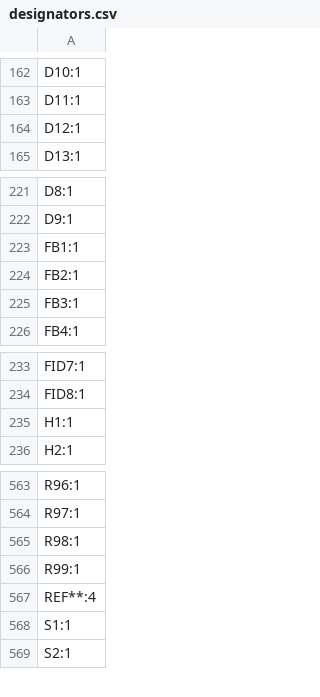
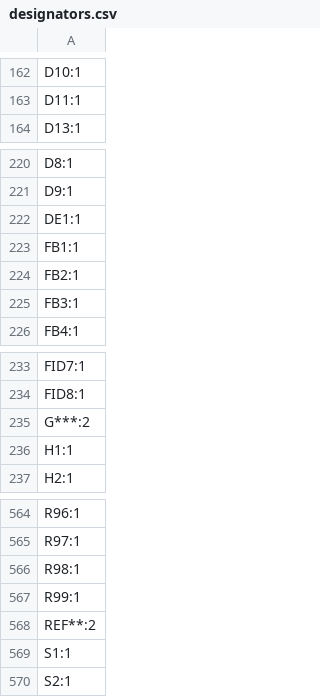
Before and after one commit to HW-Lab-Hardware-Design-Agency/jetson-orin-baseboard, a CSV file: production/designators.csv, drawn as a sheet; only a part is shown, gaps mark what is left out.

```diff
--- a/production/designators.csv
+++ b/production/designators.csv
@@ -163,3 +163,2 @@ D10:1
 D11:1
-D12:1
 D13:1
@@ -222,2 +221,3 @@ D8:1
 D9:1
+DE1:1
 FB1:1
@@ -234,2 +234,3 @@ FID7:1
 FID8:1
+G***:2
 H1:1
@@ -566,3 +567,3 @@ R98:1
 R99:1
-REF**:4
+REF**:2
 S1:1
```
Also changed, not shown: production/bom.csv, production/positions.csv, 19 other files.
